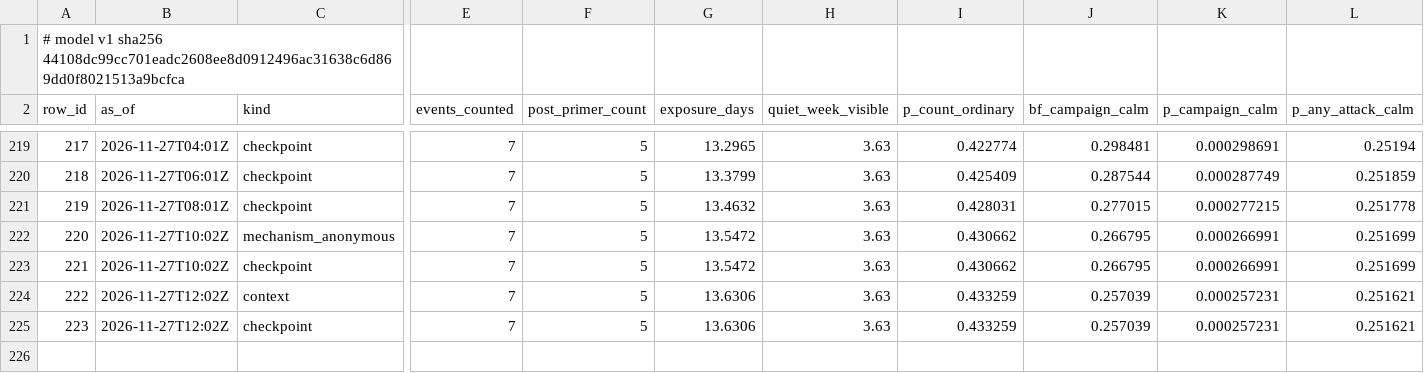
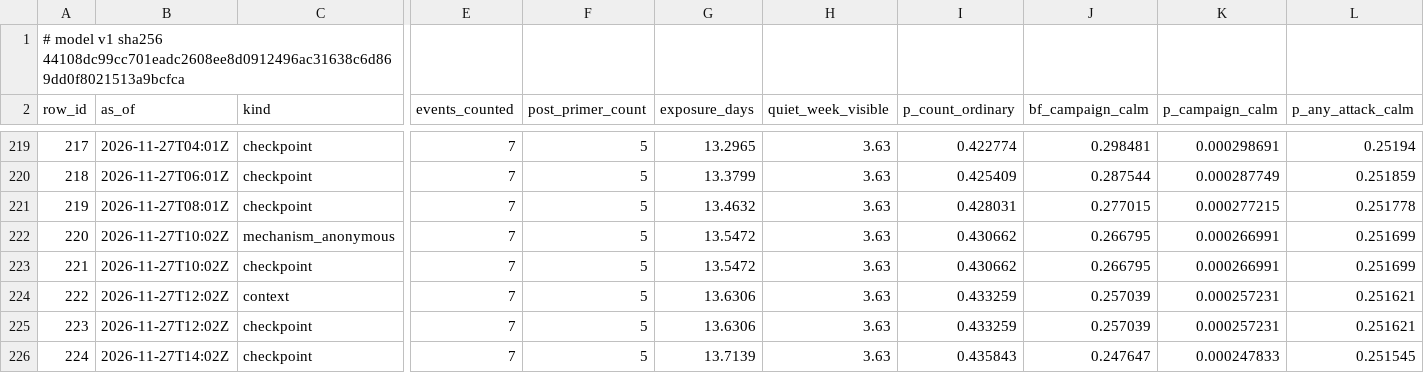
Before and after one commit to shumow/fridaythe13th-cyberattack-or-clusterfuck, a CSV file: output/series-v1.csv, drawn as a sheet; only a part is shown, gaps mark what is left out; rows hold the shown columns only; the diff names each change by its address in the sheet, - before the commit and + after, or states it on an @@ line.

```diff
--- a/output/series-v1.csv
+++ b/output/series-v1.csv
+row 226: 224 | 2026-11-27T14:02Z | checkpoint | 7 | 5 | 13.7139 | 3.63 | 0.435843 | 0.247647 | 0.000247833 | 0.251545
```
Also changed, not shown: log/log.csv, output/events-v1.csv, 3 other files.
